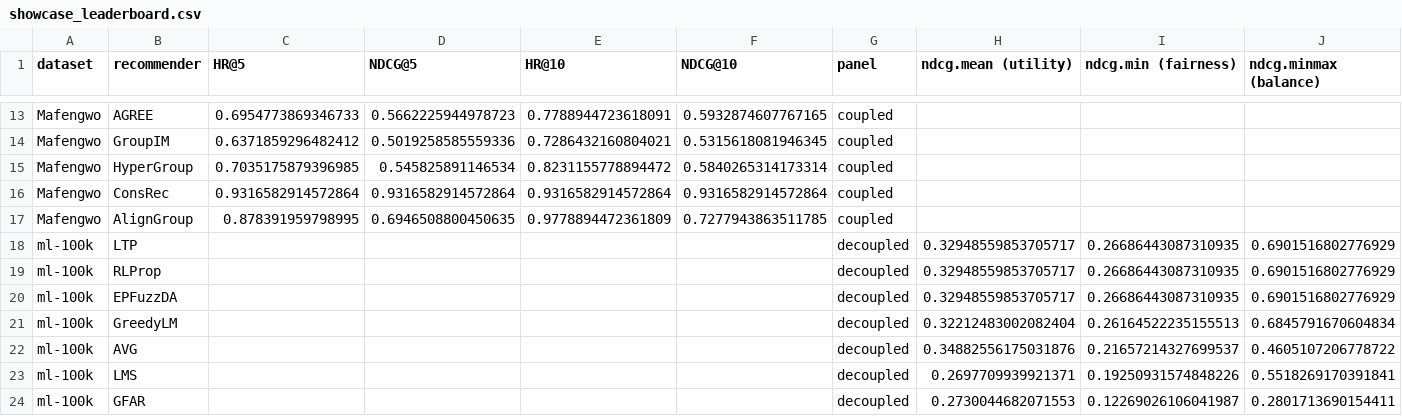
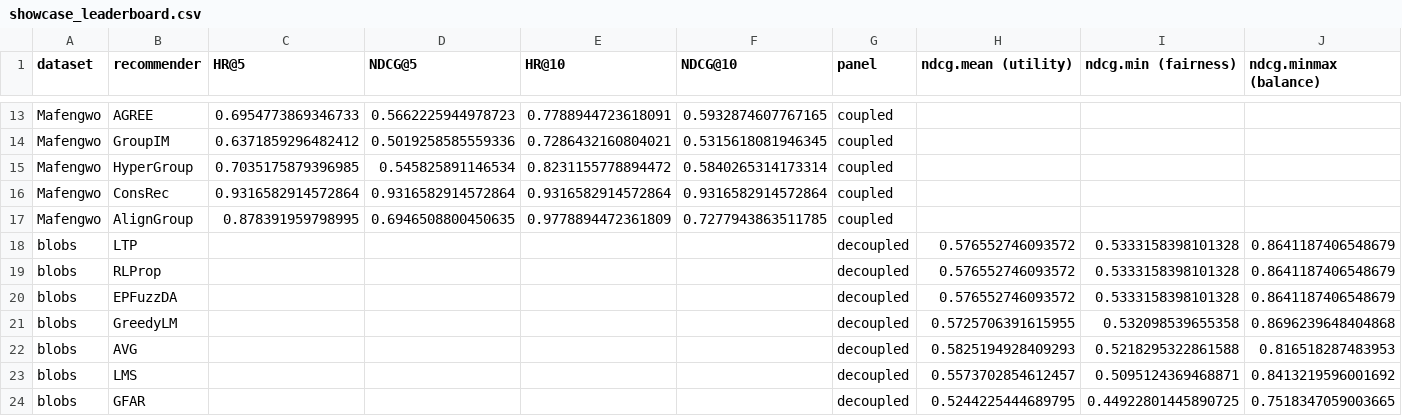
Before and after one commit to pdokoupil/grouprec, a CSV file: examples/showcase_leaderboard.csv, drawn as a sheet; only a part is shown, gaps mark what is left out.

```diff
--- a/examples/showcase_leaderboard.csv
+++ b/examples/showcase_leaderboard.csv
@@ -17,8 +17,8 @@ Mafengwo,ConsRec,0.9316582914572864,0.9316582914572864,0.9316582914572864,0.9316
 Mafengwo,AlignGroup,0.878391959798995,0.6946508800450635,0.9778894472361809,0.7277943863511785,coupled,,,
-ml-100k,LTP,,,,,decoupled,0.32948559853705717,0.26686443087310935,0.6901516802776929
-ml-100k,RLProp,,,,,decoupled,0.32948559853705717,0.26686443087310935,0.6901516802776929
-ml-100k,EPFuzzDA,,,,,decoupled,0.32948559853705717,0.26686443087310935,0.6901516802776929
-ml-100k,GreedyLM,,,,,decoupled,0.32212483002082404,0.26164522235155513,0.6845791670604834
-ml-100k,AVG,,,,,decoupled,0.34882556175031876,0.21657214327699537,0.4605107206778722
-ml-100k,LMS,,,,,decoupled,0.2697709939921371,0.19250931574848226,0.5518269170391841
-ml-100k,GFAR,,,,,decoupled,0.2730044682071553,0.12269026106041987,0.2801713690154411
+blobs,LTP,,,,,decoupled,0.576552746093572,0.5333158398101328,0.8641187406548679
+blobs,RLProp,,,,,decoupled,0.576552746093572,0.5333158398101328,0.8641187406548679
+blobs,EPFuzzDA,,,,,decoupled,0.576552746093572,0.5333158398101328,0.8641187406548679
+blobs,GreedyLM,,,,,decoupled,0.5725706391615955,0.532098539655358,0.8696239648404868
+blobs,AVG,,,,,decoupled,0.5825194928409293,0.5218295322861588,0.816518287483953
+blobs,LMS,,,,,decoupled,0.5573702854612457,0.5095124369468871,0.8413219596001692
+blobs,GFAR,,,,,decoupled,0.5244225444689795,0.44922801445890725,0.7518347059003665
```
Also changed, not shown: 1 other file.
